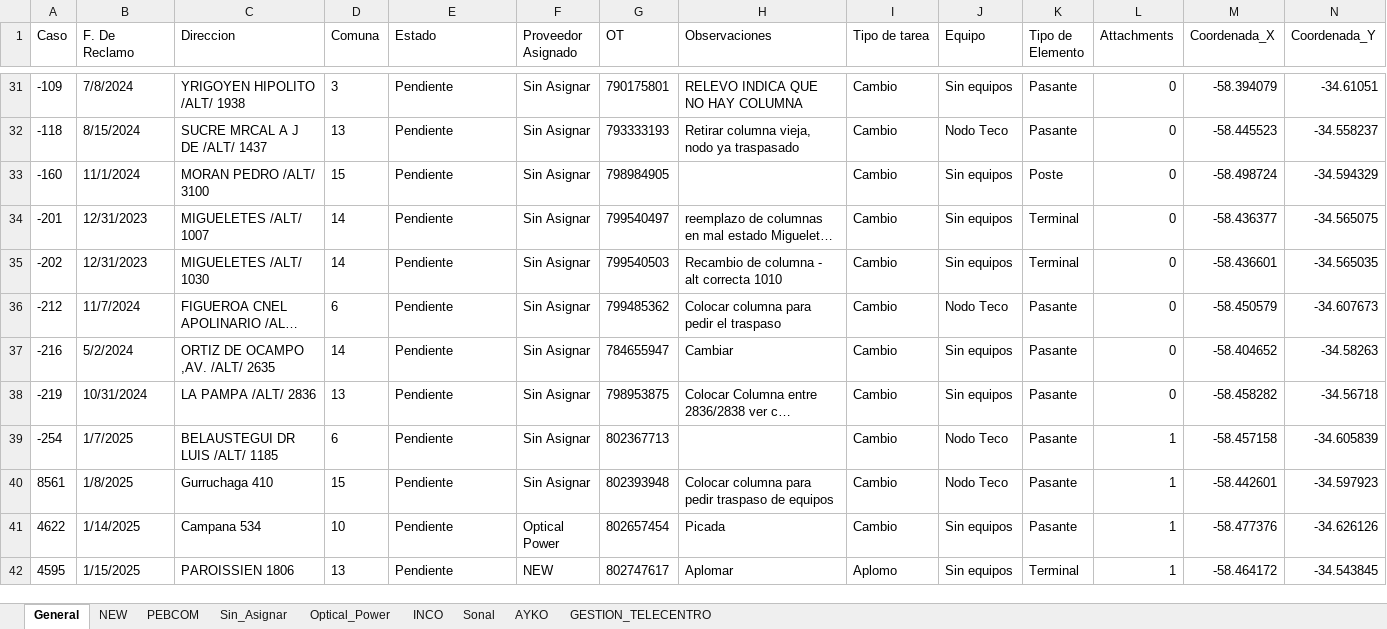
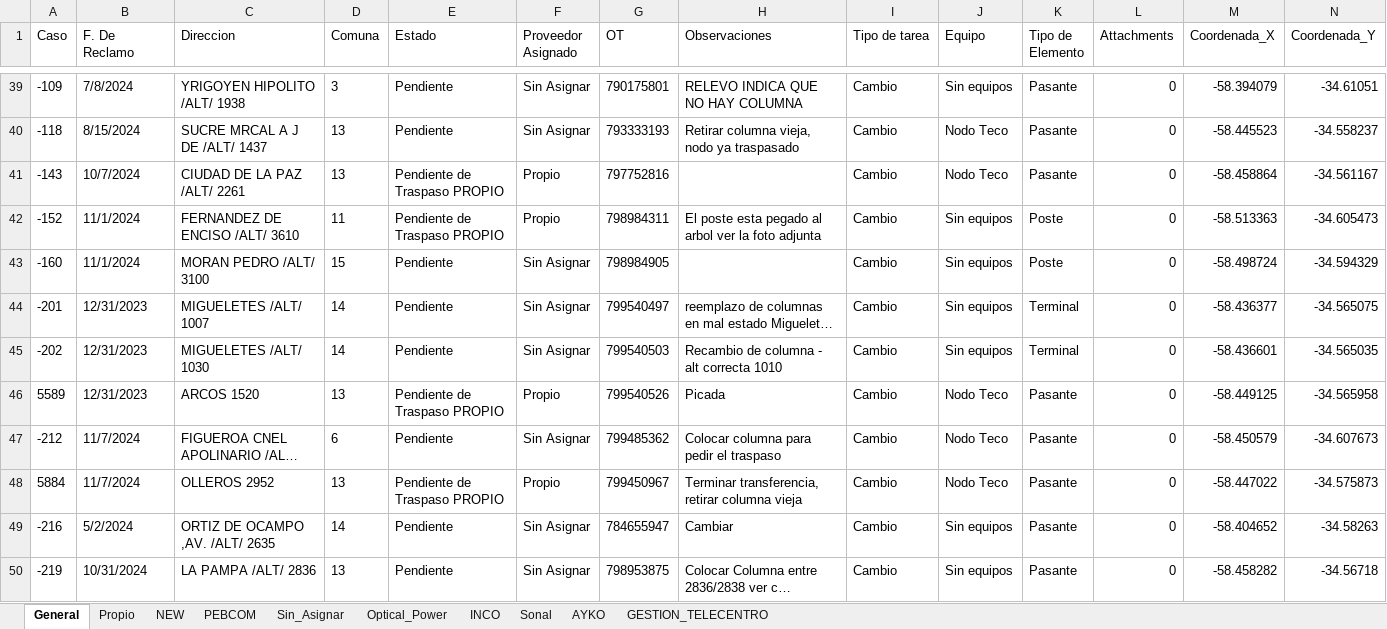
Before and after one commit to gestiondereclamosteco/pendientes_mantenimiento, an Excel workbook: mapa_interactivo.xlsx, sheet General, drawn as a sheet; only a part is shown, gaps mark what is left out; the shorter side is filled out with more unchanged rows; long unchanged cells end in …; values as stored, in another font and other column widths than the file's, no borders; rows hold the shown columns only; the diff covers the shown part only; the diff names each change by its address in the sheet, - before the commit and + after, or states it on an @@ line.

```diff
--- a/mapa_interactivo.xlsx (sheet General)
+++ b/mapa_interactivo.xlsx (sheet General)
+sheet tab: Propio
+row 41: -143 | 10/7/2024 | CIUDAD DE LA PAZ /ALT/ 2261 | 13 | Pendiente de Traspaso PROPIO | Propio | 797752816 |  | Cambio | Nodo Teco | Pasante | 0 | -58.458864 | -34.561167
+row 42: -152 | 11/1/2024 | FERNANDEZ DE ENCISO /ALT/ 3610 | 11 | Pendiente de Traspaso PROPIO | Propio | 798984311 | El poste esta pegado al arbol ver la foto adjunta | Cambio | Sin equipos | Poste | 0 | -58.513363 | -34.605473
+row 46: 5589 | 12/31/2023 | ARCOS 1520 | 13 | Pendiente de Traspaso PROPIO | Propio | 799540526 | Picada | Cambio | Nodo Teco | Pasante | 0 | -58.449125 | -34.565958
+row 48: 5884 | 11/7/2024 | OLLEROS 2952 | 13 | Pendiente de Traspaso PROPIO | Propio | 799450967 | Terminar transferencia, retirar columna vieja | Cambio | Nodo Teco | Pasante | 0 | -58.447022 | -34.575873
```
Also changed, not shown: 38 added rows and 1 removed row elsewhere in this sheet, sheet Optical_Power, 1 other file.
